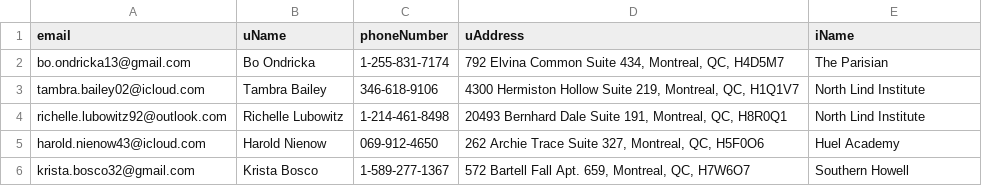
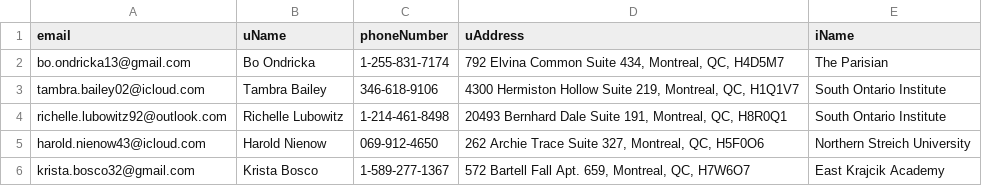
Before and after one commit to 20001LastOrder/IIL, a CSV file: Data-Generator/administrators.csv, drawn as a sheet.

```diff
--- a/Data-Generator/administrators.csv
+++ b/Data-Generator/administrators.csv
@@ -2,5 +2,5 @@ email;uName;phoneNumber;uAddress;iName
 bo.ondricka13@gmail.com;Bo Ondricka;1-255-831-7174;792 Elvina Common Suite 434, Montreal, QC, H4D5M7;The Parisian
-tambra.bailey02@icloud.com;Tambra Bailey;346-618-9106;4300 Hermiston Hollow Suite 219, Montreal, QC, H1Q1V7;North Lind Institute
-richelle.lubowitz92@outlook.com;Richelle Lubowitz;1-214-461-8498;20493 Bernhard Dale Suite 191, Montreal, QC, H8R0Q1;North Lind Institute
-harold.nienow43@icloud.com;Harold Nienow;069-912-4650;262 Archie Trace Suite 327, Montreal, QC, H5F0O6;Huel Academy
-krista.bosco32@gmail.com;Krista Bosco;1-589-277-1367;572 Bartell Fall Apt. 659, Montreal, QC, H7W6O7;Southern Howell
+tambra.bailey02@icloud.com;Tambra Bailey;346-618-9106;4300 Hermiston Hollow Suite 219, Montreal, QC, H1Q1V7;South Ontario Institute
+richelle.lubowitz92@outlook.com;Richelle Lubowitz;1-214-461-8498;20493 Bernhard Dale Suite 191, Montreal, QC, H8R0Q1;South Ontario Institute
+harold.nienow43@icloud.com;Harold Nienow;069-912-4650;262 Archie Trace Suite 327, Montreal, QC, H5F0O6;Northern Streich University
+krista.bosco32@gmail.com;Krista Bosco;1-589-277-1367;572 Bartell Fall Apt. 659, Montreal, QC, H7W6O7;East Krajcik Academy
```
Also changed, not shown: Data-Generator/institutions.csv, Data-Generator/librarians.csv, 16 other files.
